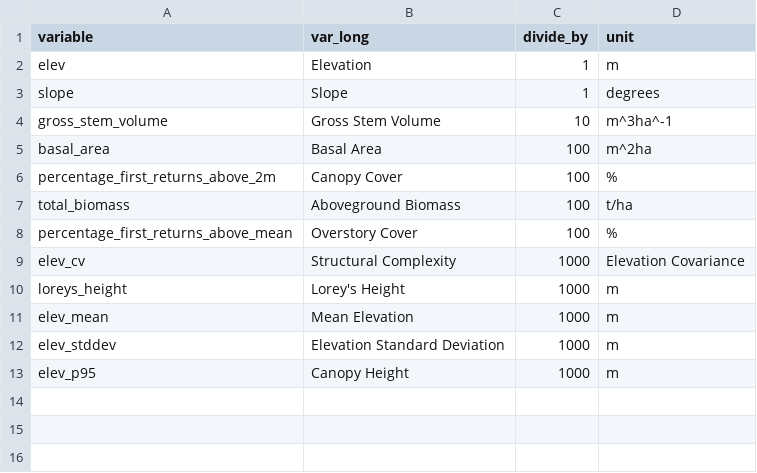
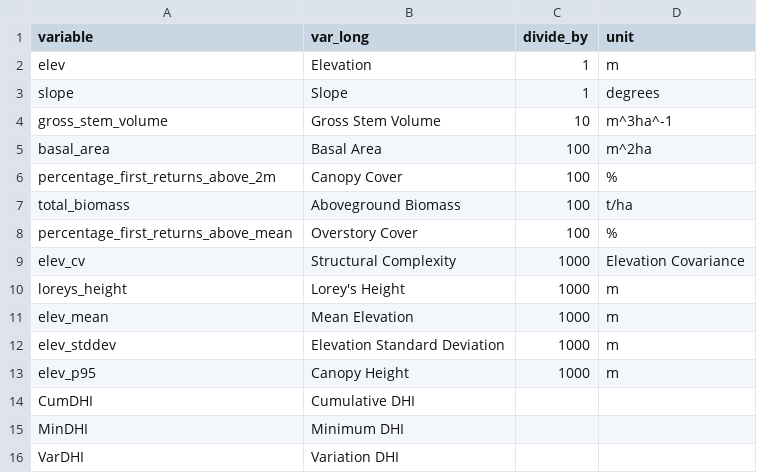
Before and after one commit to emuise/code-structProdSem, a CSV file: keys/continuous.csv, drawn as a sheet.

```diff
--- a/keys/continuous.csv
+++ b/keys/continuous.csv
@@ -13 +13,4 @@ elev_stddev,Elevation Standard Deviation,1000,m
 elev_p95,Canopy Height,1000,m
+CumDHI,Cumulative DHI,,
+MinDHI,Minimum DHI,,
+VarDHI,Variation DHI,,
```
Also changed, not shown: 12 other files.
